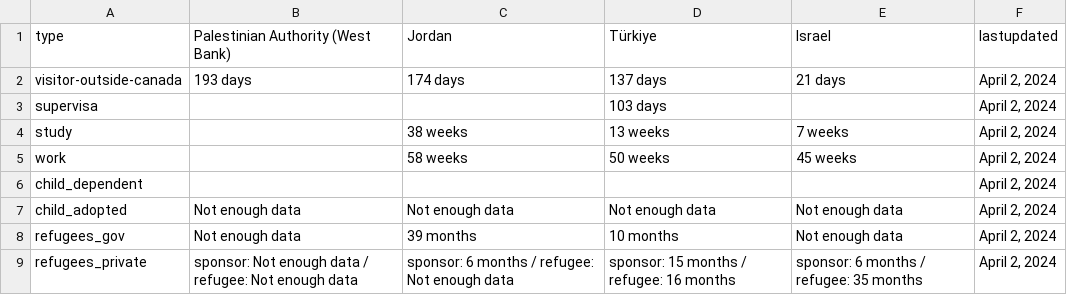
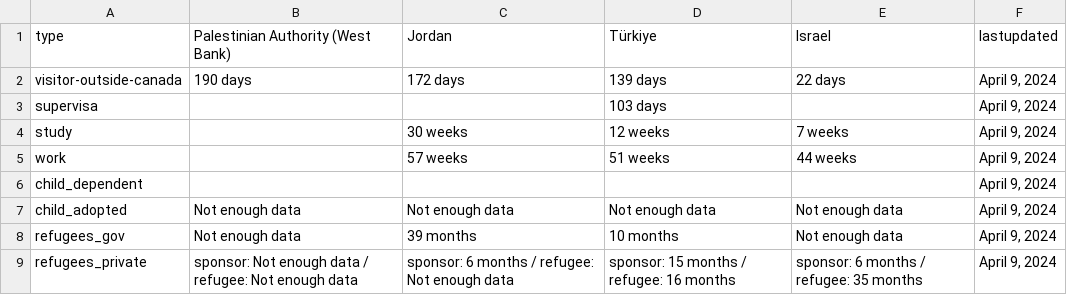
Before and after one commit to suhaibmujahid/cic-processing-times, a CSV file: formatted-selected-countries-data-ptime-en.csv, drawn as a sheet.

Commit message:
Flat: latest data (2024-04-11T00:22:21.266Z) {   "date": "2024-04-11T00:22:21.266Z",   "files": [     {       "name": "data-ptime-en.csv",       "deltaBytes": 101,       "source": "https://www.canada.ca/content/dam/ircc/documents/json/data-ptime-en.json"     },     {       "name": "data-ptime-en.json",       "deltaBytes": 99,       "source": "https://www.canada.ca/content/dam/ircc/documents/json/data-ptime-en.json"     },     {       "name": "formatted-data-ptime-en.csv",       "deltaBytes": -39,       "source": "https://www.canada.ca/content/dam/ircc/documents/json/data-ptime-en.json"     },     {       "name": "formatted-selected-countries-data-ptime-en.csv",       "deltaBytes": 0,       "source": "https://www.canada.ca/content/dam/ircc/documents/json/data-ptime-en.json"     },     {       "name": "data-ptime-non-country-en.csv",       "deltaBytes": -1,       "source": "https://www.canada.ca/content/dam/ircc/documents/json/data-ptime-non-country-en.json"     },     {       "name": "data-ptime-non-country-en.json",       "deltaBytes": -3,       "source": "https://www.canada.ca/content/dam/ircc/documents/json/data-ptime-non-country-en.json"     }   ] }

```diff
--- a/formatted-selected-countries-data-ptime-en.csv
+++ b/formatted-selected-countries-data-ptime-en.csv
@@ -1,9 +1,9 @@
 type,Palestinian Authority (West Bank),Jordan,Türkiye,Israel,lastupdated
-visitor-outside-canada,193 days,174 days,137 days,21 days,"April 2, 2024"
-supervisa,,,103 days,,"April 2, 2024"
-study,,38 weeks,13 weeks,7 weeks,"April 2, 2024"
-work,,58 weeks,50 weeks,45 weeks,"April 2, 2024"
-child_dependent,,,,,"April 2, 2024"
-child_adopted,Not enough data,Not enough data,Not enough data,Not enough data,"April 2, 2024"
-refugees_gov,Not enough data,39 months,10 months,Not enough data,"April 2, 2024"
-refugees_private,sponsor: Not enough data / refugee: Not enough data,sponsor: 6 months / refugee: Not enough data,sponsor: 15 months / refugee: 16 months,sponsor: 6 months / refugee: 35 months,"April 2, 2024"
+visitor-outside-canada,190 days,172 days,139 days,22 days,"April 9, 2024"
+supervisa,,,103 days,,"April 9, 2024"
+study,,30 weeks,12 weeks,7 weeks,"April 9, 2024"
+work,,57 weeks,51 weeks,44 weeks,"April 9, 2024"
+child_dependent,,,,,"April 9, 2024"
+child_adopted,Not enough data,Not enough data,Not enough data,Not enough data,"April 9, 2024"
+refugees_gov,Not enough data,39 months,10 months,Not enough data,"April 9, 2024"
+refugees_private,sponsor: Not enough data / refugee: Not enough data,sponsor: 6 months / refugee: Not enough data,sponsor: 15 months / refugee: 16 months,sponsor: 6 months / refugee: 35 months,"April 9, 2024"
```
Also changed, not shown: data-ptime-en.csv, data-ptime-non-country-en.csv, 3 other files.
